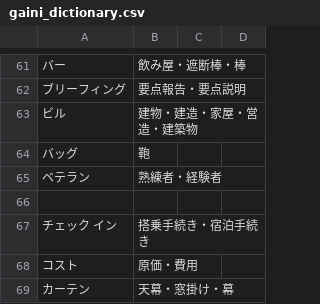
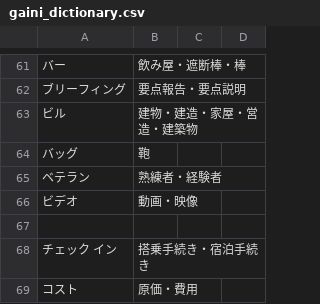
Before and after one commit to thomscot/defender, a CSV file: public/data/gaini_dictionary.csv, drawn as a sheet; only a part is shown, gaps mark what is left out; the shorter side is filled out with more unchanged rows; the diff names each change by its address in the sheet, - before the commit and + after, or states it on an @@ line.

Commit message:
minor translation fixes

```diff
--- a/public/data/gaini_dictionary.csv
+++ b/public/data/gaini_dictionary.csv
+row 66: ビデオ | 動画・映像
```
Also changed, not shown: 2 other files.
